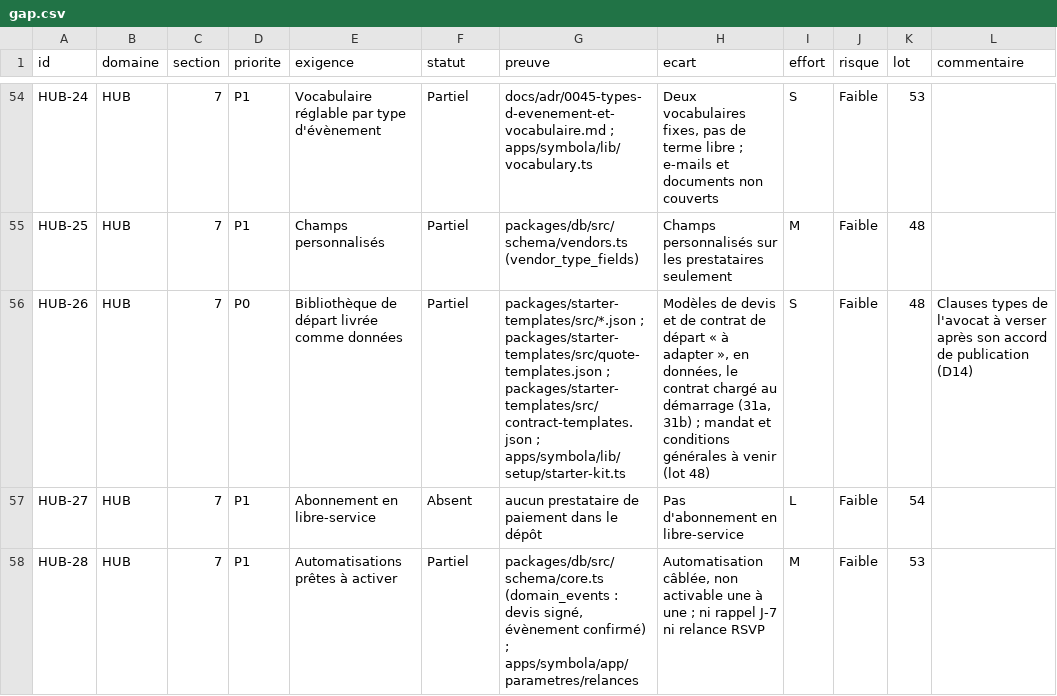
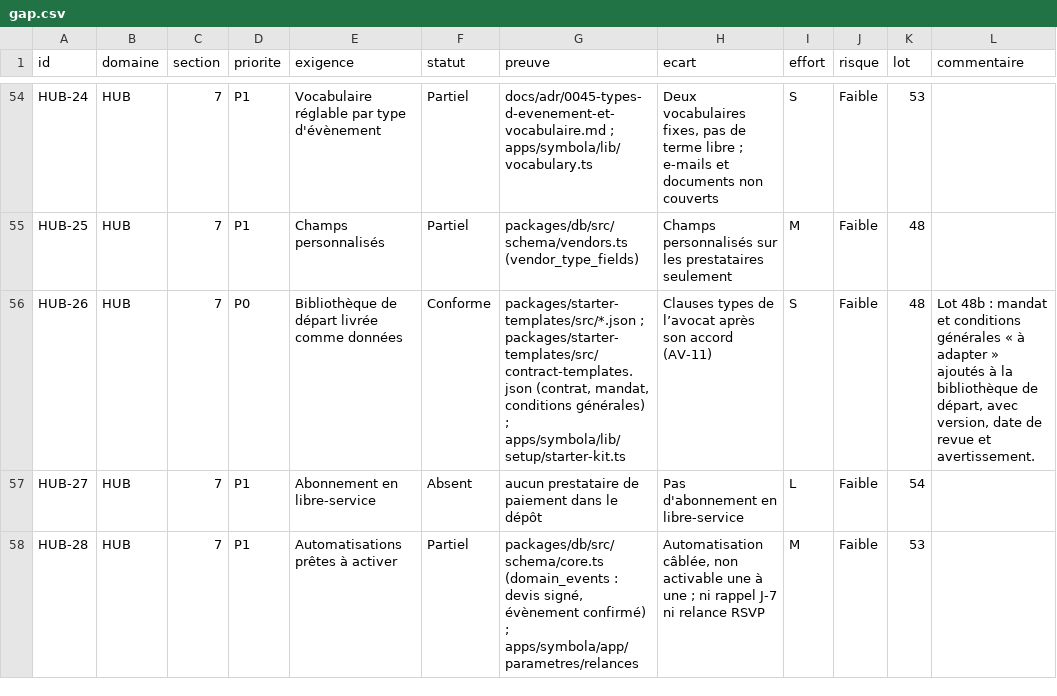
Before and after one commit to jdaiguemorte/symbola, a CSV file: docs/gap.csv, drawn as a sheet; only a part is shown, gaps mark what is left out; the diff covers the shown part only.

```diff
--- a/docs/gap.csv
+++ b/docs/gap.csv
@@ -55,3 +55,3 @@ HUB-24,HUB,7,P1,Vocabulaire réglable par type d'évènement,Partiel,docs/adr/00
 HUB-25,HUB,7,P1,Champs personnalisés,Partiel,packages/db/src/schema/vendors.ts (vendor_type_fields),Champs personnalisés sur les prestataires seulement,M,Faible,48,
-HUB-26,HUB,7,P0,Bibliothèque de départ livrée comme données,Partiel,packages/starter-templates/src/*.json ; packages/starter-templates/src/quote-templates.json ; packages/starter-templates/src/contract-templates.json ; apps/symbola/lib/setup/starter-kit.ts,"Modèles de devis et de contrat de départ « à adapter », en données, le contrat chargé au démarrage (31a, 31b) ; mandat et conditions générales à venir (lot 48)",S,Faible,48,Clauses types de l'avocat à verser après son accord de publication (D14)
+HUB-26,HUB,7,P0,Bibliothèque de départ livrée comme données,Conforme,"packages/starter-templates/src/*.json ; packages/starter-templates/src/contract-templates.json (contrat, mandat, conditions générales) ; apps/symbola/lib/setup/starter-kit.ts",Clauses types de l’avocat après son accord (AV-11),S,Faible,48,"Lot 48b : mandat et conditions générales « à adapter » ajoutés à la bibliothèque de départ, avec version, date de revue et avertissement."
 HUB-27,HUB,7,P1,Abonnement en libre-service,Absent,aucun prestataire de paiement dans le dépôt,Pas d'abonnement en libre-service,L,Faible,54,
```
Also changed, not shown: 16 edited cells elsewhere in this file, 2 other files.
